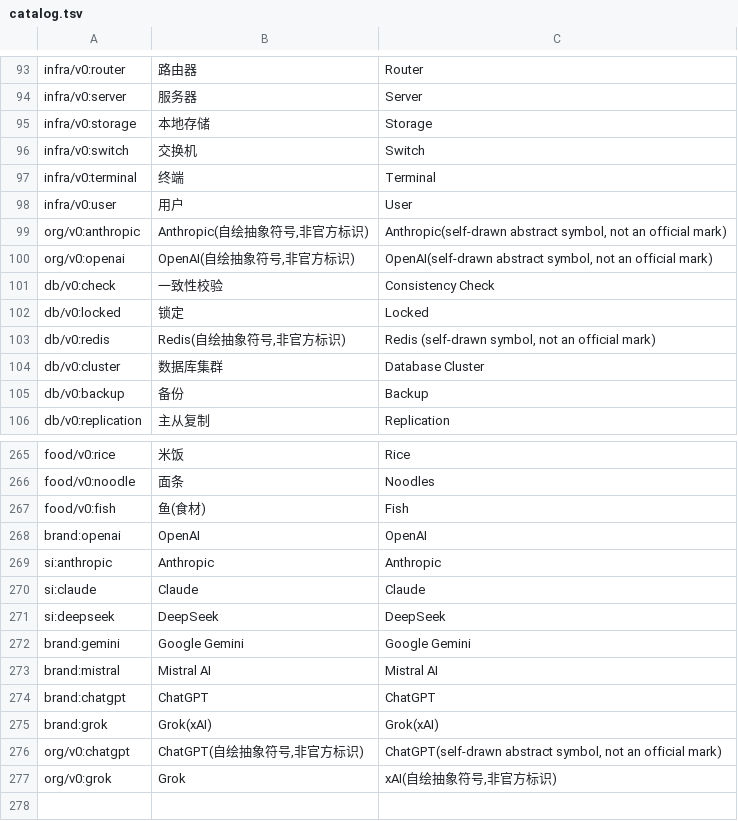
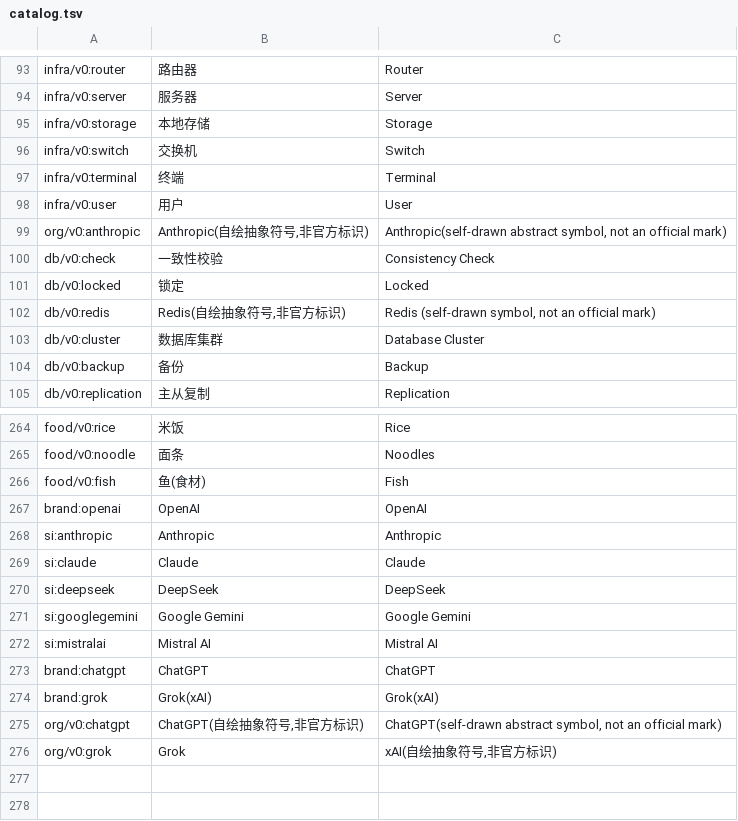
Before and after one commit to iconbase/iconbase, a TSV file: catalog.tsv, drawn as a sheet; only a part is shown, gaps mark what is left out; the shorter side is filled out with more unchanged rows.

Commit message:
refactor: brand: keeps what we actually maintain — and OpenAI has one graphic, two keys
brand:openai and brand:chatgpt are the same mark, so both keys now point at one
graphic (the Wikimedia file, PD-simple). Simple Icons dropped its OpenAI icon on
2025-11-29 — a single-brand removal, after OpenAI's brand guidelines could not be
met — so the SI copy is gone and the record says where the file comes from now.

brand:gemini and brand:mistral are deleted: Simple Icons still ships those two
(googlegemini, mistralai), so the si: copies stand. Their analysis moves with
them — the records now point at si:googlegemini and si:mistralai, so the verdict,
the trademark owner and the restrictions are all kept.

org/v0:openai is deleted: its silhouette was three teal ellipses, the same shape
as bootstrap:openai. The org: category promises self-drawn abstract symbols with
no trademark artwork, and that promise does not hold for this one.

Co-Authored-By: Li Junhao <edwin.jh.lee@gmail.com>

```diff
--- a/catalog.tsv
+++ b/catalog.tsv
@@ -99,3 +99,2 @@ infra/v0:user	用户	User
 org/v0:anthropic	Anthropic(自绘抽象符号,非官方标识)	Anthropic(self-drawn abstract symbol, not an official mark)
-org/v0:openai	OpenAI(自绘抽象符号,非官方标识)	OpenAI(self-drawn abstract symbol, not an official mark)
 db/v0:check	一致性校验	Consistency Check
@@ -271,4 +270,4 @@ si:claude	Claude	Claude
 si:deepseek	DeepSeek	DeepSeek
-brand:gemini	Google Gemini	Google Gemini
-brand:mistral	Mistral AI	Mistral AI
+si:googlegemini	Google Gemini	Google Gemini
+si:mistralai	Mistral AI	Mistral AI
 brand:chatgpt	ChatGPT	ChatGPT
```
Also changed, not shown: brands/trademarks.tsv, star.tsv, 7 other files.
